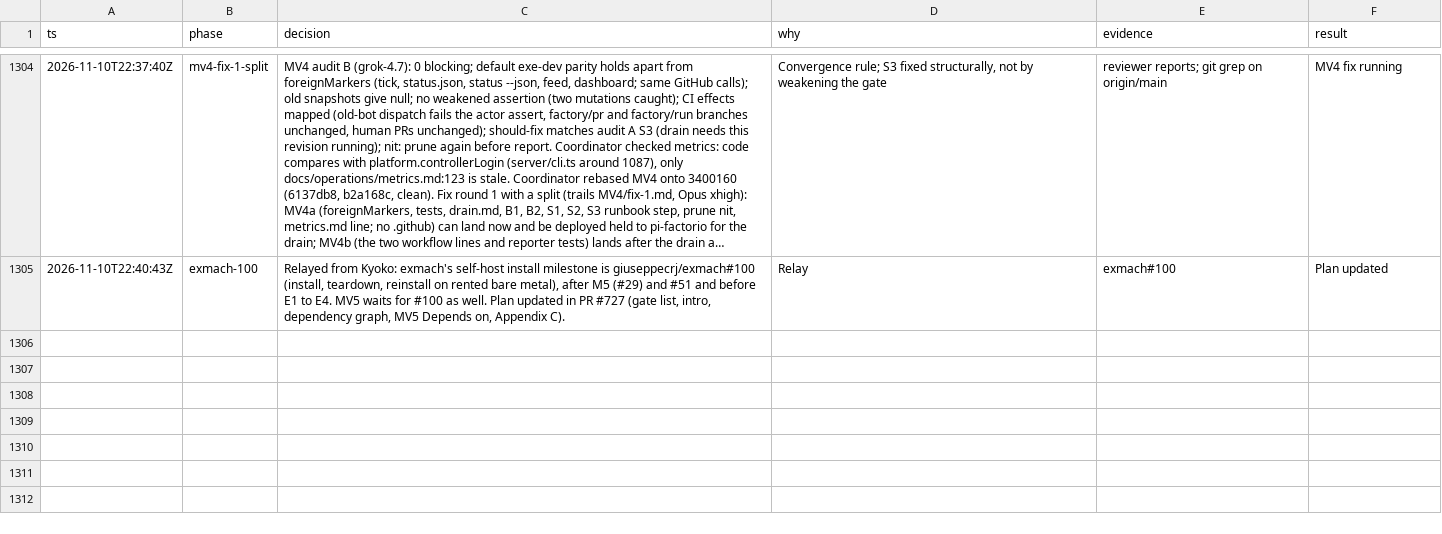
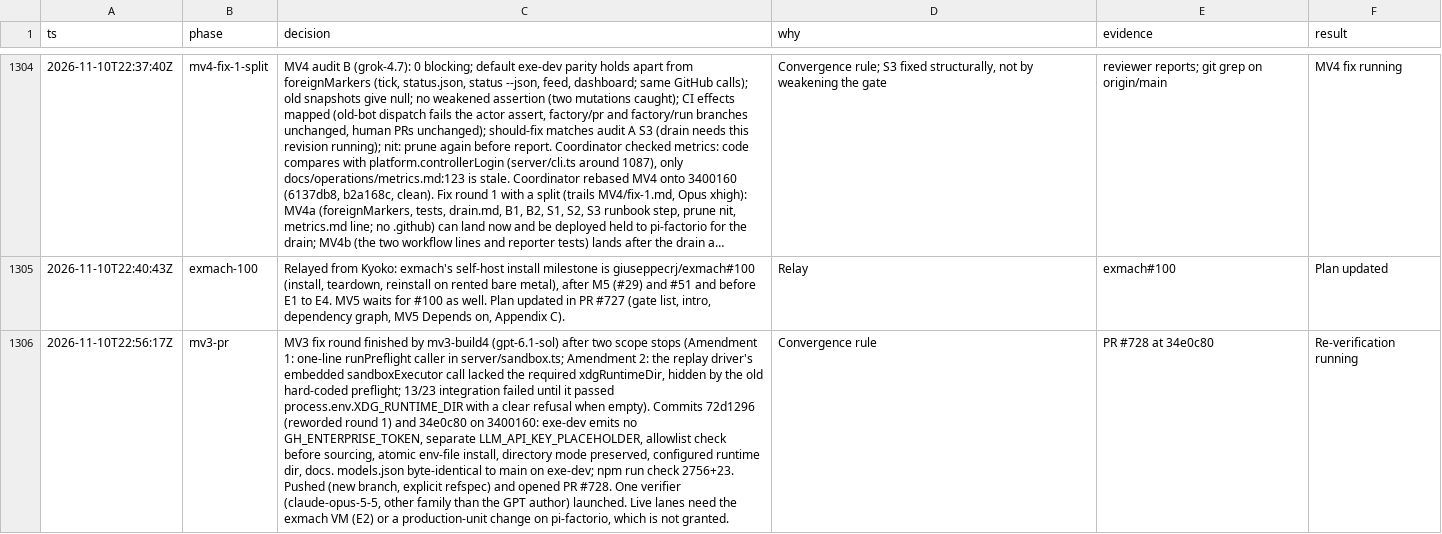
Before and after one commit to giuseppecrj/pi-herdr-factorio, a TSV file: docs/decisions.tsv, drawn as a sheet; only a part is shown, gaps mark what is left out; long unchanged cells end in …; the diff covers the shown part only; the diff names each change by its address in the sheet, - before the commit and + after, or states it on an @@ line.

```diff
--- a/docs/decisions.tsv
+++ b/docs/decisions.tsv
+row 1306: 2026-11-10T22:56:17Z | mv3-pr | MV3 fix round finished by mv3-build4 (gpt-6.1-sol) after two scope stops (Amendment 1: one-line runPreflight caller in server/sandbox.ts; Amendment 2: the replay driver's embedded sandboxExecutor call lacked the required xdgRuntimeDir, hidden by the old hard-coded preflight; 13/23 integration failed until it passed process.env.XDG_RUNTIME_DIR with a clear refusal when empty). Commits 72d1296 (reworded round 1) and 34e0c80 on 3400160: exe-dev emits no GH_ENTERPRISE_TOKEN, separate LLM_API_KEY_PLACEHOLDER, allowlist check before sourcing, atomic env-file install, directory mode preserved, configured runtime dir, docs. models.json byte-identical to main on exe-dev; npm run check 2756+23. Pushed (new branch, explicit refspec) and opened PR #728. One verifier (claude-opus-5-5, other family than the GPT author) launched. Live lanes need the exmach VM (E2) or a production-unit change on pi-factorio, which is not granted. | Convergence rule | PR #728 at 34e0c80 | Re-verification running
```
Also changed, not shown: 1 added row elsewhere in this file, 1 other file.
